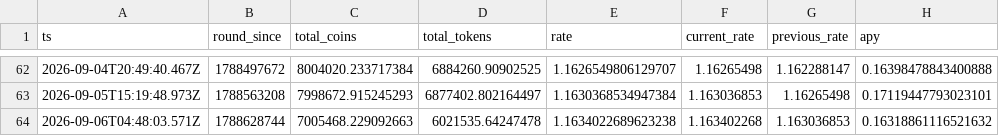
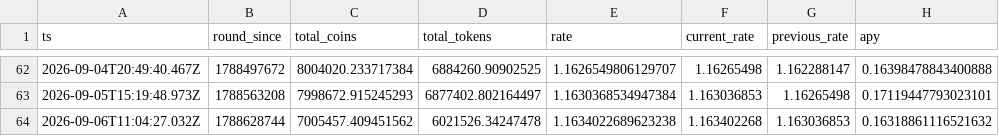
Before and after one commit to HipoFinance/dune, a CSV file: data/treasury_rate.csv, drawn as a sheet; only a part is shown, gaps mark what is left out.

Commit message:
chore: update treasury rate dataset

```diff
--- a/data/treasury_rate.csv
+++ b/data/treasury_rate.csv
@@ -63,2 +63,2 @@ ts,round_since,total_coins,total_tokens,rate,current_rate,previous_rate,apy
 2026-09-05T15:19:48.973Z,1788563208,7998672.915245293,6877402.802164497,1.1630368534947384,1.163036853,1.16265498,0.17119447793023101
-2026-09-06T04:48:03.571Z,1788628744,7005468.229092663,6021535.64247478,1.1634022689623238,1.163402268,1.163036853,0.16318861116521632
+2026-09-06T11:04:27.032Z,1788628744,7005457.409451562,6021526.34247478,1.1634022689623238,1.163402268,1.163036853,0.16318861116521632
```
